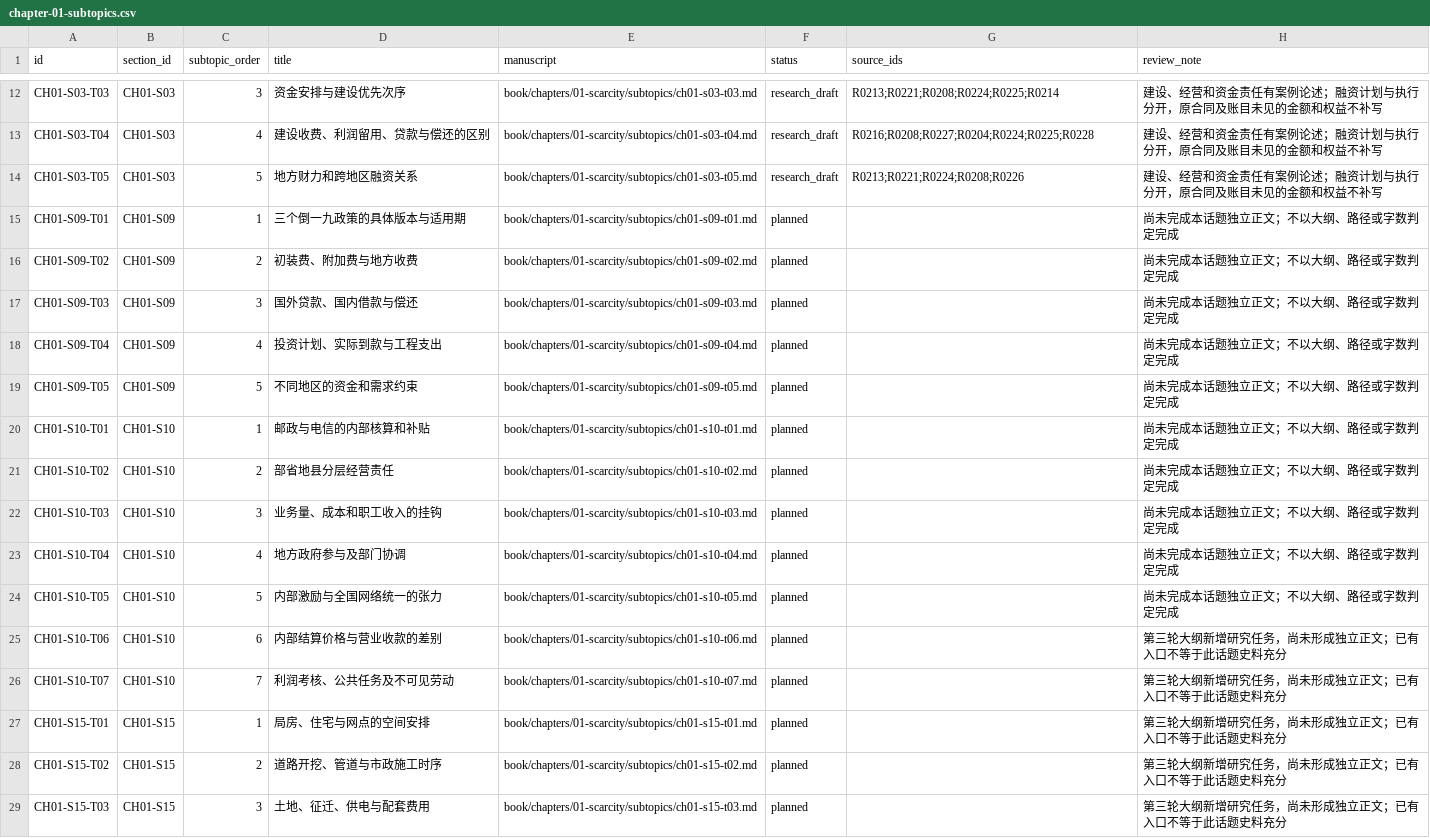
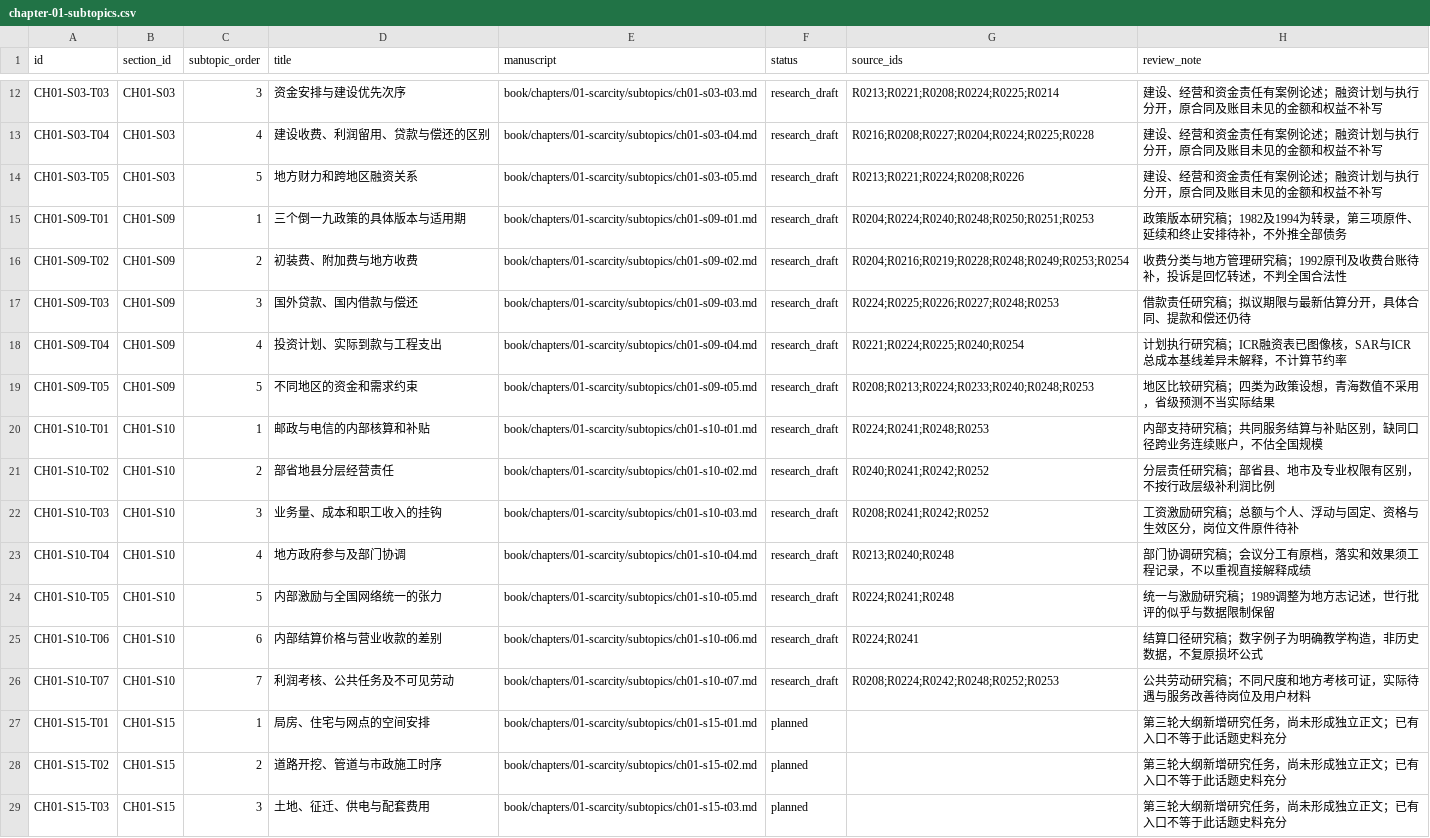
Before and after one commit to pty819/order-of-connectivity, a CSV file: research/chapter-01-subtopics.csv, drawn as a sheet; only a part is shown, gaps mark what is left out.

```diff
--- a/research/chapter-01-subtopics.csv
+++ b/research/chapter-01-subtopics.csv
@@ -14,14 +14,14 @@ CH01-S03-T04,CH01-S03,4,建设收费、利润留用、贷款与偿还的区别,b
 CH01-S03-T05,CH01-S03,5,地方财力和跨地区融资关系,book/chapters/01-scarcity/subtopics/ch01-s03-t05.md,research_draft,R0213;R0221;R0224;R0208;R0226,建设、经营和资金责任有案例论述；融资计划与执行分开，原合同及账目未见的金额和权益不补写
-CH01-S09-T01,CH01-S09,1,三个倒一九政策的具体版本与适用期,book/chapters/01-scarcity/subtopics/ch01-s09-t01.md,planned,,尚未完成本话题独立正文；不以大纲、路径或字数判定完成
-CH01-S09-T02,CH01-S09,2,初装费、附加费与地方收费,book/chapters/01-scarcity/subtopics/ch01-s09-t02.md,planned,,尚未完成本话题独立正文；不以大纲、路径或字数判定完成
-CH01-S09-T03,CH01-S09,3,国外贷款、国内借款与偿还,book/chapters/01-scarcity/subtopics/ch01-s09-t03.md,planned,,尚未完成本话题独立正文；不以大纲、路径或字数判定完成
-CH01-S09-T04,CH01-S09,4,投资计划、实际到款与工程支出,book/chapters/01-scarcity/subtopics/ch01-s09-t04.md,planned,,尚未完成本话题独立正文；不以大纲、路径或字数判定完成
-CH01-S09-T05,CH01-S09,5,不同地区的资金和需求约束,book/chapters/01-scarcity/subtopics/ch01-s09-t05.md,planned,,尚未完成本话题独立正文；不以大纲、路径或字数判定完成
-CH01-S10-T01,CH01-S10,1,邮政与电信的内部核算和补贴,book/chapters/01-scarcity/subtopics/ch01-s10-t01.md,planned,,尚未完成本话题独立正文；不以大纲、路径或字数判定完成
-CH01-S10-T02,CH01-S10,2,部省地县分层经营责任,book/chapters/01-scarcity/subtopics/ch01-s10-t02.md,planned,,尚未完成本话题独立正文；不以大纲、路径或字数判定完成
-CH01-S10-T03,CH01-S10,3,业务量、成本和职工收入的挂钩,book/chapters/01-scarcity/subtopics/ch01-s10-t03.md,planned,,尚未完成本话题独立正文；不以大纲、路径或字数判定完成
-CH01-S10-T04,CH01-S10,4,地方政府参与及部门协调,book/chapters/01-scarcity/subtopics/ch01-s10-t04.md,planned,,尚未完成本话题独立正文；不以大纲、路径或字数判定完成
-CH01-S10-T05,CH01-S10,5,内部激励与全国网络统一的张力,book/chapters/01-scarcity/subtopics/ch01-s10-t05.md,planned,,尚未完成本话题独立正文；不以大纲、路径或字数判定完成
-CH01-S10-T06,CH01-S10,6,内部结算价格与营业收款的差别,book/chapters/01-scarcity/subtopics/ch01-s10-t06.md,planned,,第三轮大纲新增研究任务，尚未形成独立正文；已有入口不等于此话题史料充分
-CH01-S10-T07,CH01-S10,7,利润考核、公共任务及不可见劳动,book/chapters/01-scarcity/subtopics/ch01-s10-t07.md,planned,,第三轮大纲新增研究任务，尚未形成独立正文；已有入口不等于此话题史料充分
+CH01-S09-T01,CH01-S09,1,三个倒一九政策的具体版本与适用期,book/chapters/01-scarcity/subtopics/ch01-s09-t01.md,research_draft,R0204;R0224;R0240;R0248;R0250;R0251;R0253,政策版本研究稿；1982及1994为转录，第三项原件、延续和终止安排待补，不外推全部债务
+CH01-S09-T02,CH01-S09,2,初装费、附加费与地方收费,book/chapters/01-scarcity/subtopics/ch01-s09-t02.md,research_draft,R0204;R0216;R0219;R0228;R0248;R0249;R0253;R0254,收费分类与地方管理研究稿；1992原刊及收费台账待补，投诉是回忆转述，不判全国合法性
+CH01-S09-T03,CH01-S09,3,国外贷款、国内借款与偿还,book/chapters/01-scarcity/subtopics/ch01-s09-t03.md,research_draft,R0224;R0225;R0226;R0227;R0248;R0253,借款责任研究稿；拟议期限与最新估算分开，具体合同、提款和偿还仍待
+CH01-S09-T04,CH01-S09,4,投资计划、实际到款与工程支出,book/chapters/01-scarcity/subtopics/ch01-s09-t04.md,research_draft,R0221;R0224;R0225;R0240;R0254,计划执行研究稿；ICR融资表已图像核，SAR与ICR总成本基线差异未解释，不计算节约率
+CH01-S09-T05,CH01-S09,5,不同地区的资金和需求约束,book/chapters/01-scarcity/subtopics/ch01-s09-t05.md,research_draft,R0208;R0213;R0224;R0233;R0240;R0248;R0253,地区比较研究稿；四类为政策设想，青海数值不采用，省级预测不当实际结果
+CH01-S10-T01,CH01-S10,1,邮政与电信的内部核算和补贴,book/chapters/01-scarcity/subtopics/ch01-s10-t01.md,research_draft,R0224;R0241;R0248;R0253,内部支持研究稿；共同服务结算与补贴区别，缺同口径跨业务连续账户，不估全国规模
+CH01-S10-T02,CH01-S10,2,部省地县分层经营责任,book/chapters/01-scarcity/subtopics/ch01-s10-t02.md,research_draft,R0240;R0241;R0242;R0252,分层责任研究稿；部省县、地市及专业权限有区别，不按行政层级补利润比例
+CH01-S10-T03,CH01-S10,3,业务量、成本和职工收入的挂钩,book/chapters/01-scarcity/subtopics/ch01-s10-t03.md,research_draft,R0208;R0241;R0242;R0252,工资激励研究稿；总额与个人、浮动与固定、资格与生效区分，岗位文件原件待补
+CH01-S10-T04,CH01-S10,4,地方政府参与及部门协调,book/chapters/01-scarcity/subtopics/ch01-s10-t04.md,research_draft,R0213;R0240;R0248,部门协调研究稿；会议分工有原档，落实和效果须工程记录，不以重视直接解释成绩
+CH01-S10-T05,CH01-S10,5,内部激励与全国网络统一的张力,book/chapters/01-scarcity/subtopics/ch01-s10-t05.md,research_draft,R0224;R0241;R0248,统一与激励研究稿；1989调整为地方志记述，世行批评的似乎与数据限制保留
+CH01-S10-T06,CH01-S10,6,内部结算价格与营业收款的差别,book/chapters/01-scarcity/subtopics/ch01-s10-t06.md,research_draft,R0224;R0241,结算口径研究稿；数字例子为明确教学构造，非历史数据，不复原损坏公式
+CH01-S10-T07,CH01-S10,7,利润考核、公共任务及不可见劳动,book/chapters/01-scarcity/subtopics/ch01-s10-t07.md,research_draft,R0208;R0224;R0242;R0248;R0252;R0253,公共劳动研究稿；不同尺度和地方考核可证，实际待遇与服务改善待岗位及用户材料
 CH01-S15-T01,CH01-S15,1,局房、住宅与网点的空间安排,book/chapters/01-scarcity/subtopics/ch01-s15-t01.md,planned,,第三轮大纲新增研究任务，尚未形成独立正文；已有入口不等于此话题史料充分
```
Also changed, not shown: references/references.csv, research/chapter-plan-v1.csv, 19 other files.
